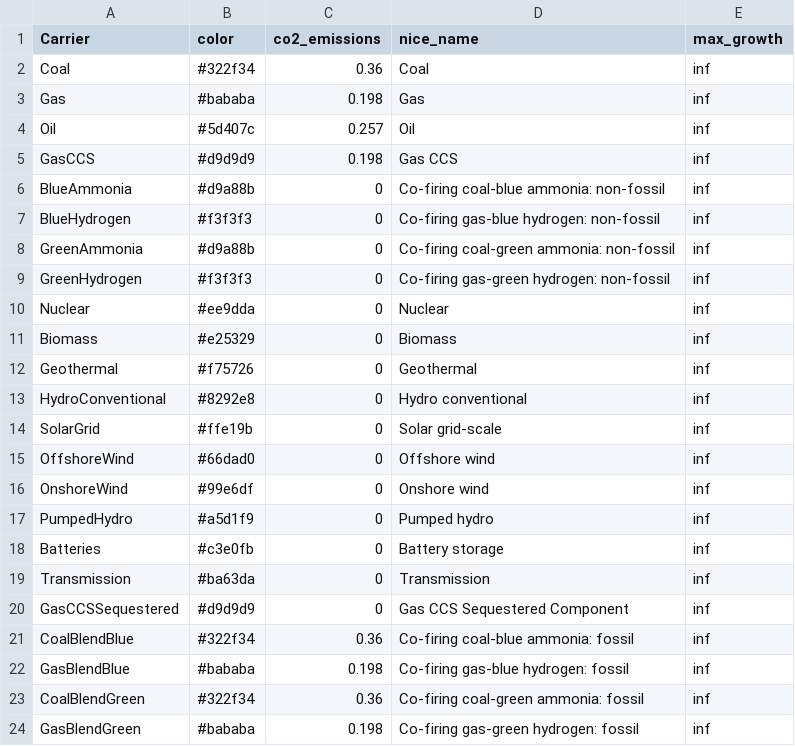
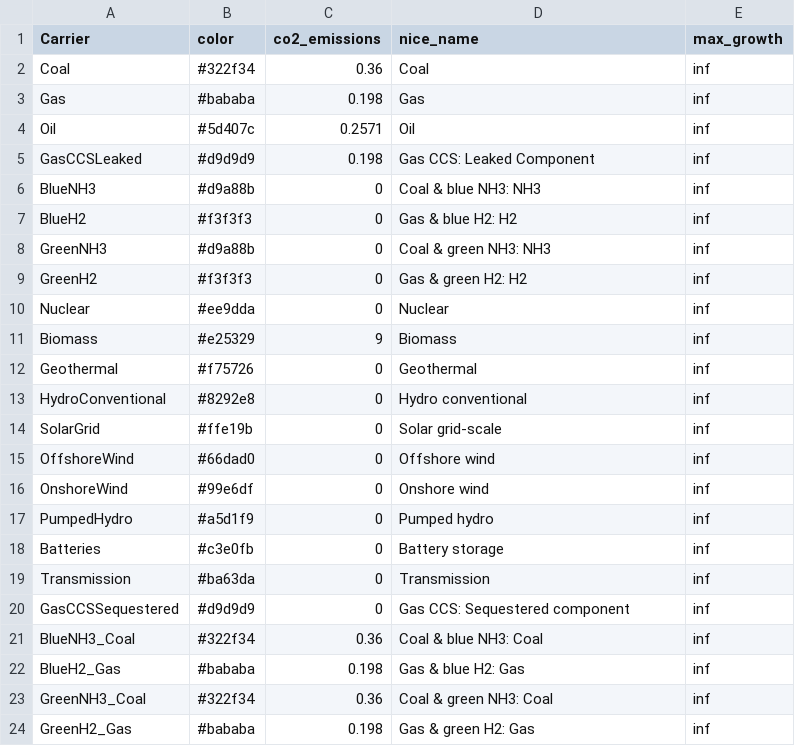
Before and after one commit to transition-zero/tza-pypsa, a CSV file: stock_models/Japan/carriers.csv, drawn as a sheet.

Commit message:
Large number of changes from updated input excel

```diff
--- a/stock_models/Japan/carriers.csv
+++ b/stock_models/Japan/carriers.csv
@@ -3,10 +3,10 @@ Coal,#322f34,0.36,Coal,inf
 Gas,#bababa,0.198,Gas,inf
-Oil,#5d407c,0.257,Oil,inf
-GasCCS,#d9d9d9,0.198,Gas CCS,inf
-BlueAmmonia,#d9a88b,0,Co-firing coal-blue ammonia: non-fossil,inf
-BlueHydrogen,#f3f3f3,0,Co-firing gas-blue hydrogen: non-fossil,inf
-GreenAmmonia,#d9a88b,0,Co-firing coal-green ammonia: non-fossil,inf
-GreenHydrogen,#f3f3f3,0,Co-firing gas-green hydrogen: non-fossil,inf
+Oil,#5d407c,0.2571,Oil,inf
+GasCCSLeaked,#d9d9d9,0.198,Gas CCS: Leaked Component,inf
+BlueNH3,#d9a88b,0,Coal & blue NH3: NH3,inf
+BlueH2,#f3f3f3,0,Gas & blue H2: H2,inf
+GreenNH3,#d9a88b,0,Coal & green NH3: NH3,inf
+GreenH2,#f3f3f3,0,Gas & green H2: H2,inf
 Nuclear,#ee9dda,0,Nuclear,inf
-Biomass,#e25329,0,Biomass,inf
+Biomass,#e25329,9,Biomass,inf
 Geothermal,#f75726,0,Geothermal,inf
@@ -19,6 +19,6 @@ Batteries,#c3e0fb,0,Battery storage,inf
 Transmission,#ba63da,0,Transmission,inf
-GasCCSSequestered,#d9d9d9,0,Gas CCS Sequestered Component,inf
-CoalBlendBlue,#322f34,0.36,Co-firing coal-blue ammonia: fossil,inf
-GasBlendBlue,#bababa,0.198,Co-firing gas-blue hydrogen: fossil,inf
-CoalBlendGreen,#322f34,0.36,Co-firing coal-green ammonia: fossil,inf
-GasBlendGreen,#bababa,0.198,Co-firing gas-green hydrogen: fossil,inf
+GasCCSSequestered,#d9d9d9,0,Gas CCS: Sequestered component,inf
+BlueNH3_Coal,#322f34,0.36,Coal & blue NH3: Coal,inf
+BlueH2_Gas,#bababa,0.198,Gas & blue H2: Gas,inf
+GreenNH3_Coal,#322f34,0.36,Coal & green NH3: Coal,inf
+GreenH2_Gas,#bababa,0.198,Gas & green H2: Gas,inf
```
Also changed, not shown: 3 other files.
